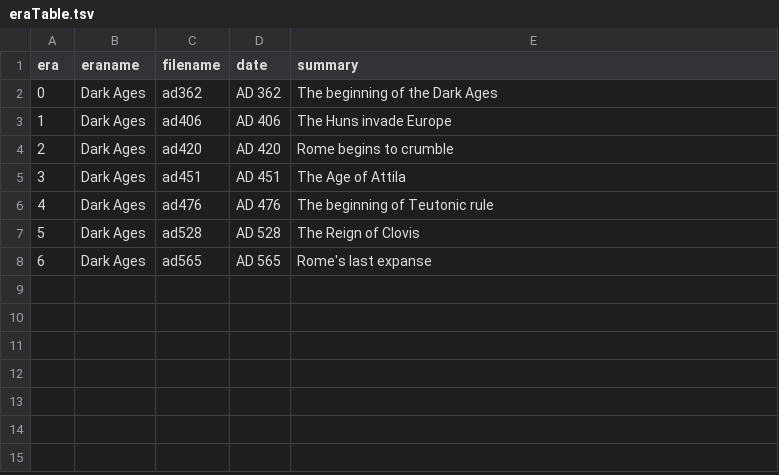
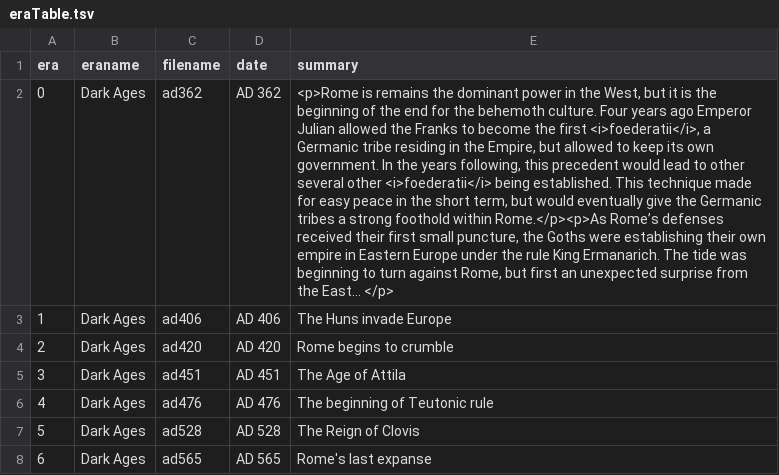
Before and after one commit to ajkramer12/ajkramer12.github.io, a TSV file: nations/data/eraTable.tsv, drawn as a sheet; the diff names each change by its address in the sheet, - before the commit and + after, or states it on an @@ line.

```diff
--- a/nations/data/eraTable.tsv
+++ b/nations/data/eraTable.tsv
-E2 (summary): The beginning of the Dark Ages
+E2 (summary): <p>Rome is remains the dominant power in the West, but it is the beginning of the end for the behemoth culture. Four years ago Emperor Julian allowed the Franks to become the first <i>foederatii</i>, a Germanic tribe residing in the Empire, but allowed to keep its own government. In the years following, this precedent would lead to other several other <i>foederatii</i> being established. This technique made for easy peace in the short term, but would eventually give the Germanic tribes a strong foothold within Rome.</p><p>As Rome’s defenses received their first small puncture, the Goths were establishing their own empire in Eastern Europe under the rule King Ermanarich. The tide was beginning to turn against Rome, but first an unexpected surprise from the East… </p>
```
Also changed, not shown: nations/data/characterTable.tsv, nations/data/eventTable.tsv, 9 other files.
